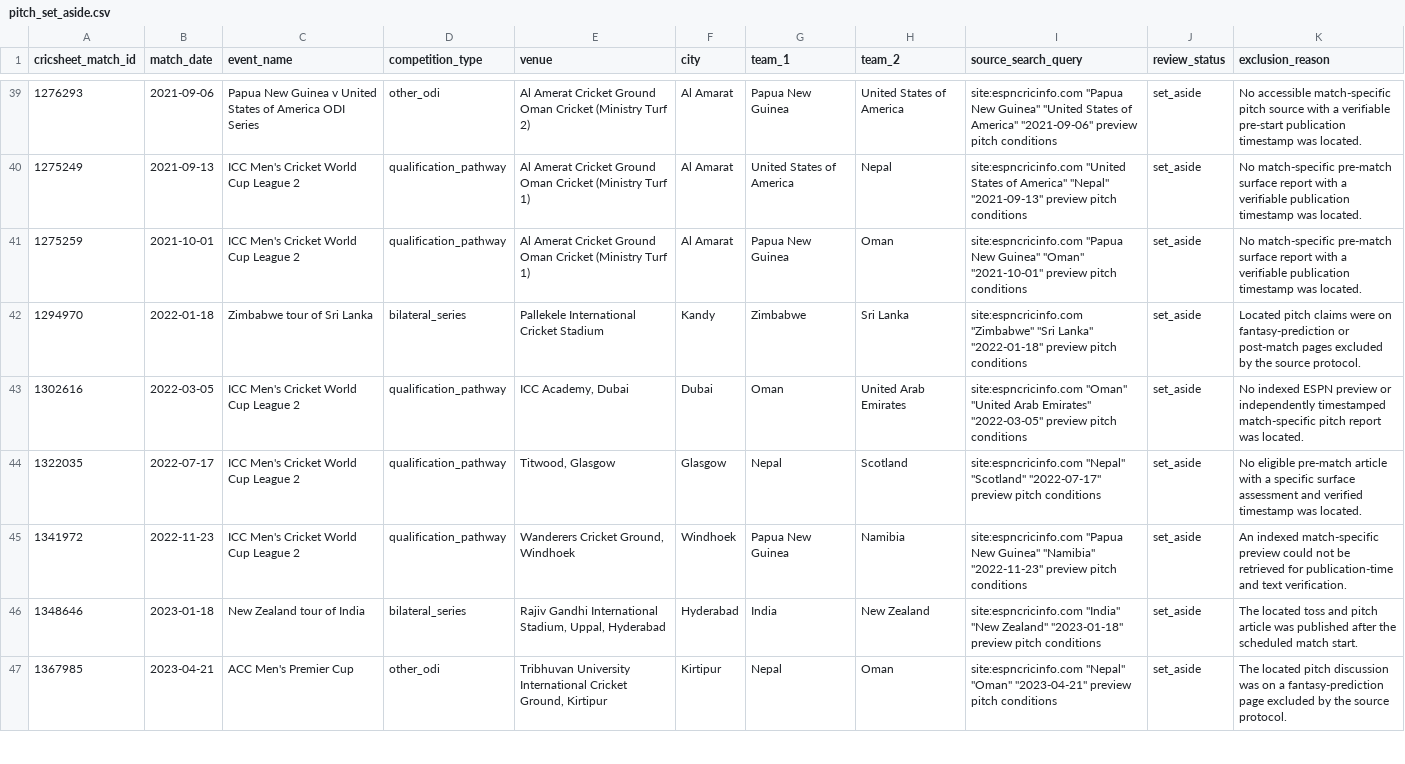
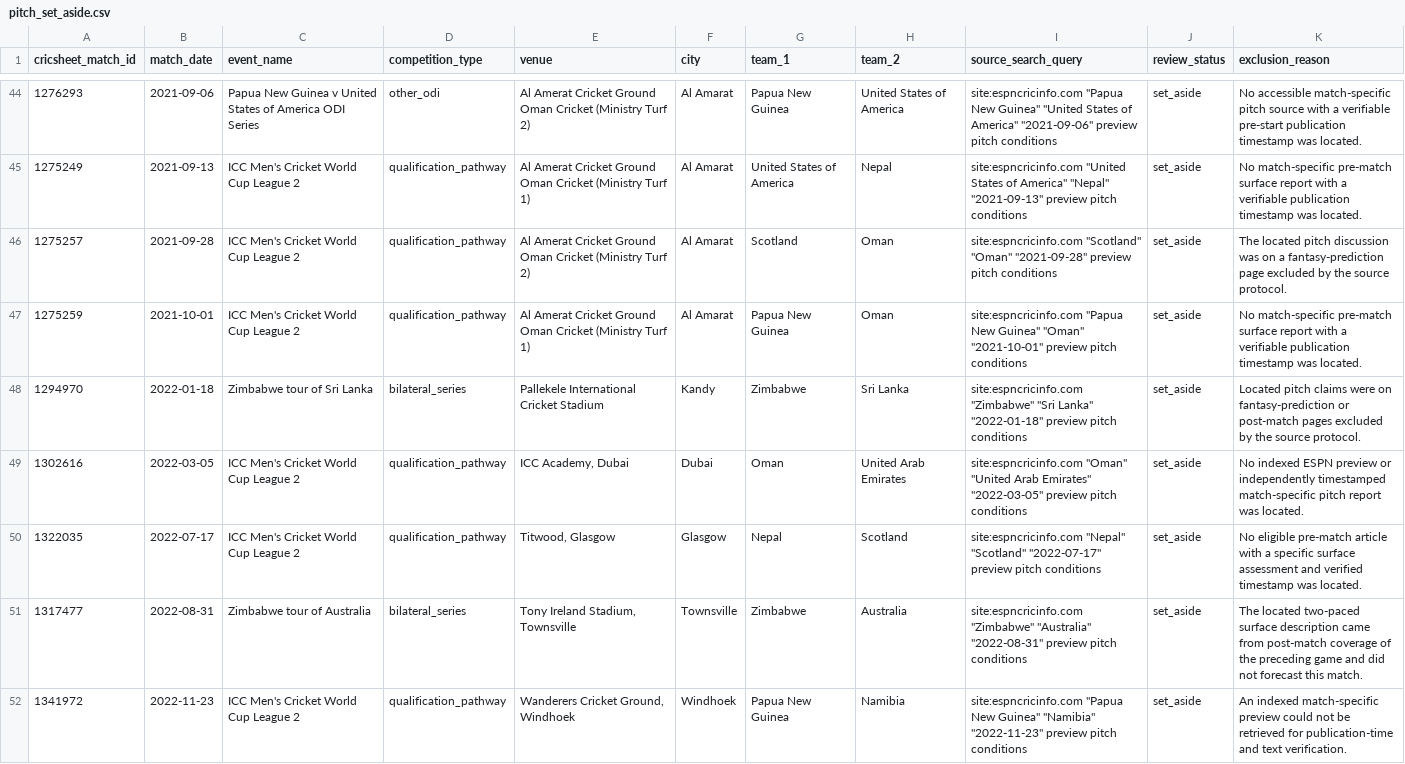
Before and after one commit to anshbalusa-ui/odi-powerplay-research, a CSV file: data/manual/pitch_set_aside.csv, drawn as a sheet; only a part is shown, gaps mark what is left out; the shorter side is filled out with more unchanged rows; the diff covers the shown part only; the diff names each change by its address in the sheet, - before the commit and + after, or states it on an @@ line.

```diff
--- a/data/manual/pitch_set_aside.csv
+++ b/data/manual/pitch_set_aside.csv
+row 46: 1275257 | 2021-09-28 | ICC Men's Cricket World Cup League 2 | qualification_pathway | Al Amerat Cricket Ground Oman Cricket (Ministry Turf 2) | Al Amarat | Scotland | Oman | site:espncricinfo.com "Scotland" "Oman" "2021-09-28" preview pitch conditions | set_aside | The located pitch discussion was on a fantasy-prediction page excluded by the source protocol.
+row 51: 1317477 | 2022-08-31 | Zimbabwe tour of Australia | bilateral_series | Tony Ireland Stadium, Townsville | Townsville | Zimbabwe | Australia | site:espncricinfo.com "Zimbabwe" "Australia" "2022-08-31" preview pitch conditions | set_aside | The located two-paced surface description came from post-match coverage of the preceding game and did not forecast this match.
```
Also changed, not shown: 13 added rows elsewhere in this file, data/manual/match_start_times_verified.csv, 9 other files.
